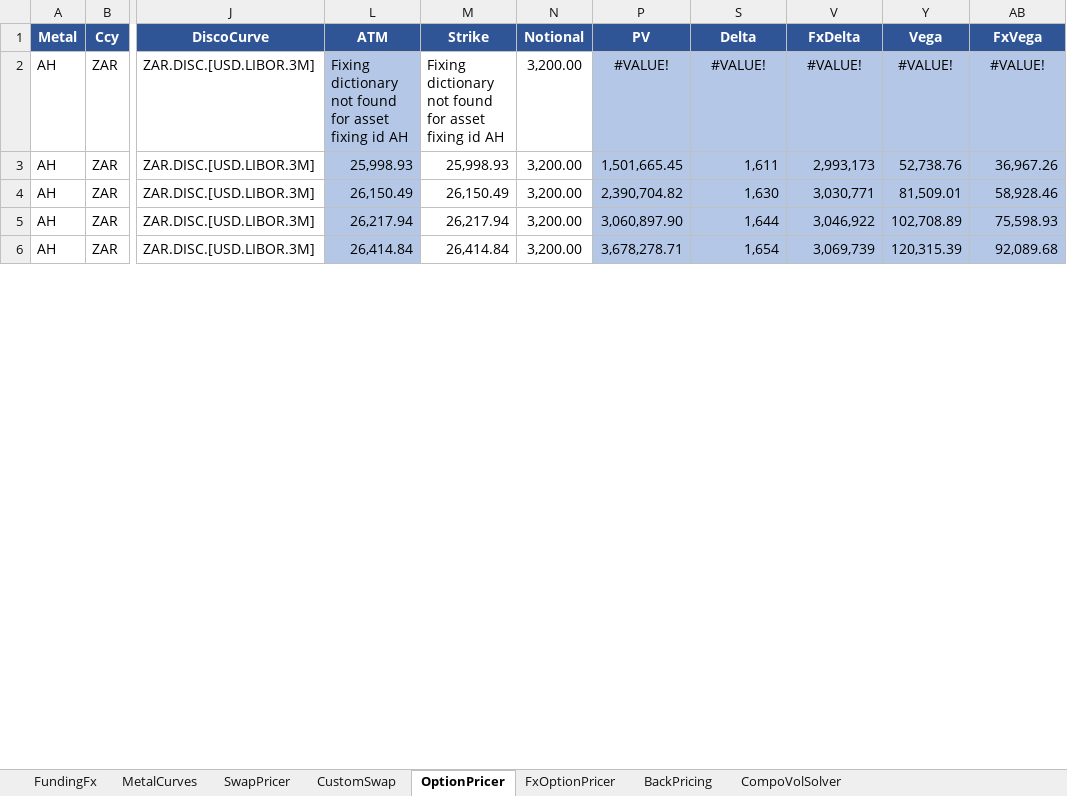
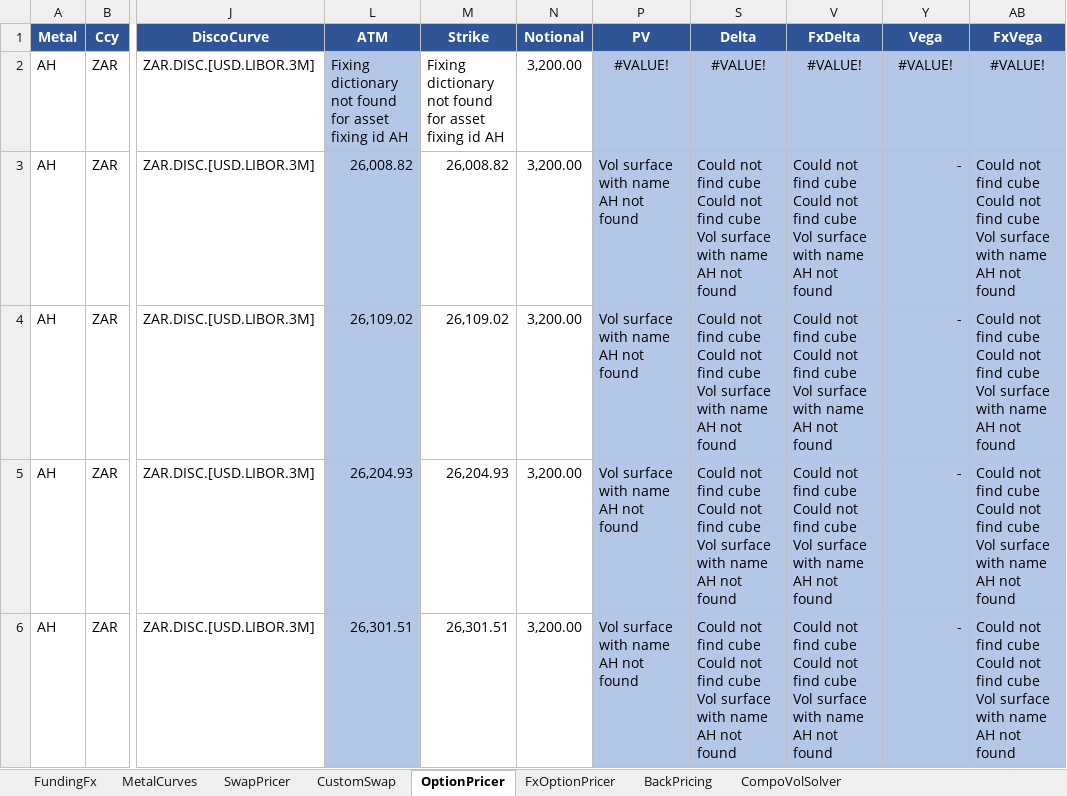
Before and after one commit to cetusfinance/qwack, an Excel workbook: examples/Qwack - LMELookBackExample.xlsx, sheet OptionPricer, drawn as a sheet; only a part is shown, gaps mark what is left out; values as stored, in another font and other column widths than the file's, no borders; the diff covers the shown part only; the diff names each change by its address in the sheet, - before the commit and + after, or states it on an @@ line.

```diff
--- a/examples/Qwack - LMELookBackExample.xlsx (sheet OptionPricer)
+++ b/examples/Qwack - LMELookBackExample.xlsx (sheet OptionPricer)
-L3 (ATM): 25,998.93
+L3 (ATM): 26,008.82
-M3 (Strike): 25,998.93
+M3 (Strike): 26,008.82
-P3 (PV): 1,501,665.45
+P3 (PV): Vol surface with name AH not found
-S3 (Delta): 1,611
+S3 (Delta): Could not find cube Could not find cube Vol surface with name AH not found
-V3 (FxDelta): 2,993,173
+V3 (FxDelta): Could not find cube Could not find cube Vol surface with name AH not found
-Y3 (Vega): 52,738.76
+Y3 (Vega): -
-AB3 (FxVega): 36,967.26
+AB3 (FxVega): Could not find cube Could not find cube Vol surface with name AH not found
-L4 (ATM): 26,150.49
+L4 (ATM): 26,109.02
-M4 (Strike): 26,150.49
+M4 (Strike): 26,109.02
-P4 (PV): 2,390,704.82
+P4 (PV): Vol surface with name AH not found
-S4 (Delta): 1,630
+S4 (Delta): Could not find cube Could not find cube Vol surface with name AH not found
-V4 (FxDelta): 3,030,771
+V4 (FxDelta): Could not find cube Could not find cube Vol surface with name AH not found
-Y4 (Vega): 81,509.01
+Y4 (Vega): -
-AB4 (FxVega): 58,928.46
+AB4 (FxVega): Could not find cube Could not find cube Vol surface with name AH not found
-L5 (ATM): 26,217.94
+L5 (ATM): 26,204.93
-M5 (Strike): 26,217.94
+M5 (Strike): 26,204.93
-P5 (PV): 3,060,897.90
+P5 (PV): Vol surface with name AH not found
-S5 (Delta): 1,644
+S5 (Delta): Could not find cube Could not find cube Vol surface with name AH not found
-V5 (FxDelta): 3,046,922
+V5 (FxDelta): Could not find cube Could not find cube Vol surface with name AH not found
-Y5 (Vega): 102,708.89
+Y5 (Vega): -
-AB5 (FxVega): 75,598.93
+AB5 (FxVega): Could not find cube Could not find cube Vol surface with name AH not found
-L6 (ATM): 26,414.84
+L6 (ATM): 26,301.51
-M6 (Strike): 26,414.84
+M6 (Strike): 26,301.51
-P6 (PV): 3,678,278.71
+P6 (PV): Vol surface with name AH not found
-S6 (Delta): 1,654
+S6 (Delta): Could not find cube Could not find cube Vol surface with name AH not found
-V6 (FxDelta): 3,069,739
+V6 (FxDelta): Could not find cube Could not find cube Vol surface with name AH not found
-Y6 (Vega): 120,315.39
+Y6 (Vega): -
-AB6 (FxVega): 92,089.68
+AB6 (FxVega): Could not find cube Could not find cube Vol surface with name AH not found
```
Also changed, not shown: 126 edited cells elsewhere in this sheet, sheet MetalCurves, sheet BackPricing, sheet SwapPricer, sheet FundingFx, sheet CustomSwap, sheet CompoVolSolver, hidden cells, 59 other files.
